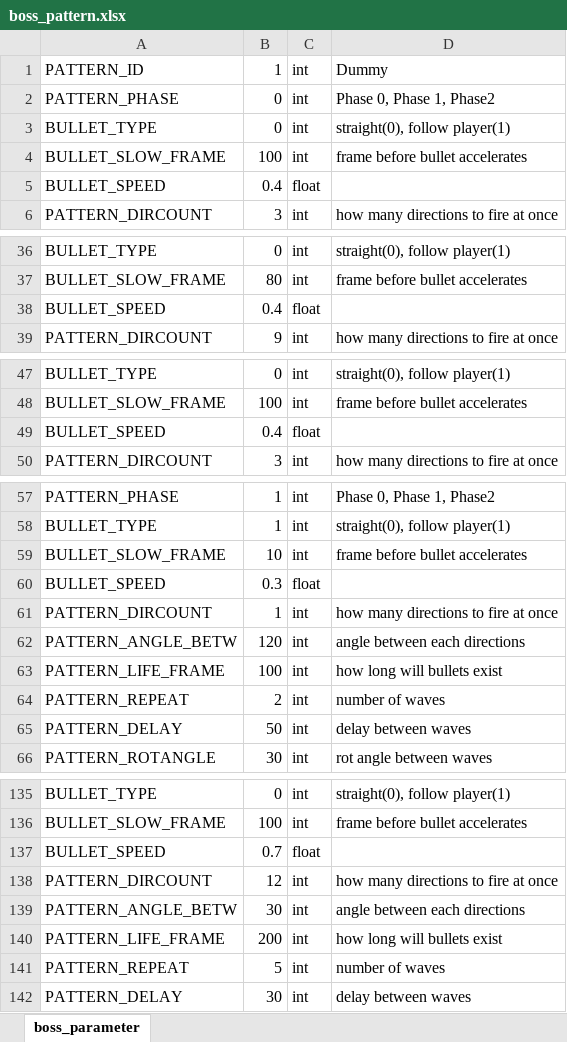
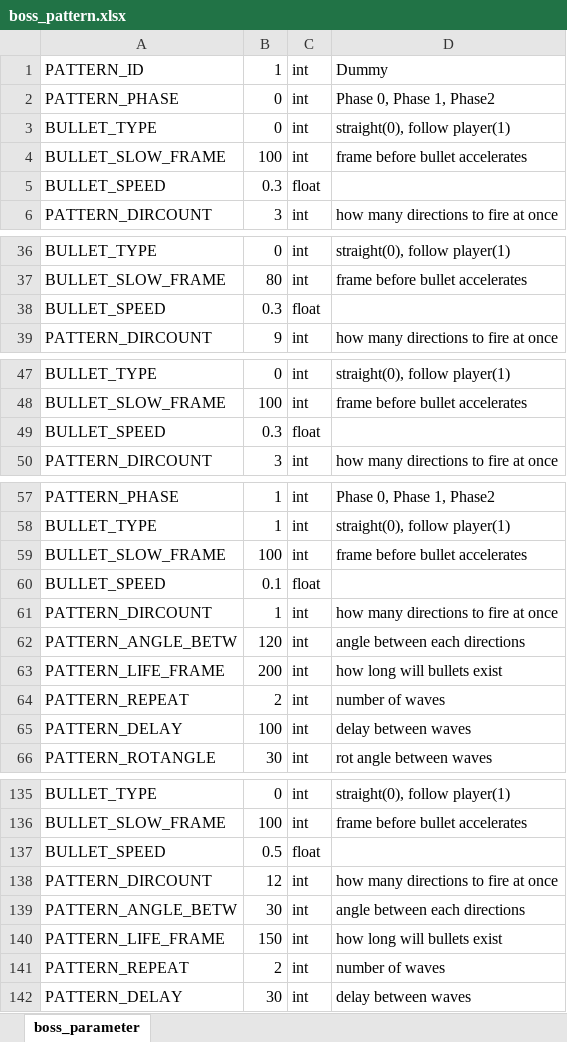
Before and after one commit to cjsjyh/krafton-internship-client, an Excel workbook: Engine/data/datasheet/boss_pattern.xlsx, sheet boss_parameter, drawn as a sheet; only a part is shown, gaps mark what is left out; values as stored, in another font and other column widths than the file's, no borders; removed rows and columns are numbered as before the commit, all else as after; the diff covers the shown part only; the diff names each change by its address in the sheet, - before the commit and + after, or states it on an @@ line.

Commit message:
[FINAL] boss pattern frame fixed

```diff
--- a/Engine/data/datasheet/boss_pattern.xlsx (sheet boss_parameter)
+++ b/Engine/data/datasheet/boss_pattern.xlsx (sheet boss_parameter)
@@ row 5 moved to row 82: BULLET_SPEED @@
+row 5: BULLET_SPEED | 0.3 | float
-row 38: BULLET_SPEED | 0.4 | float
+row 38: BULLET_SPEED | 0.3 | float
-row 49: BULLET_SPEED | 0.4 | float
+row 49: BULLET_SPEED | 0.3 | float
-row 59: BULLET_SLOW_FRAME | 10 | int | frame before bullet accelerates
+row 59: BULLET_SLOW_FRAME | 100 | int | frame before bullet accelerates
-B60: 0.3
+B60: 0.1
-B63: 100
+B63: 200
-B65: 50
+B65: 100
-B137: 0.7
+B137: 0.5
-B140: 200
+B140: 150
-row 141: PATTERN_REPEAT | 5 | int | number of waves
+row 141: PATTERN_REPEAT | 2 | int | number of waves
```
Also changed, not shown: 2 added rows, 3 removed rows, 4 moved rows and 12 edited cells elsewhere in this sheet, Engine/data/datasheet/player_parameter.xlsx, 5 other files.
